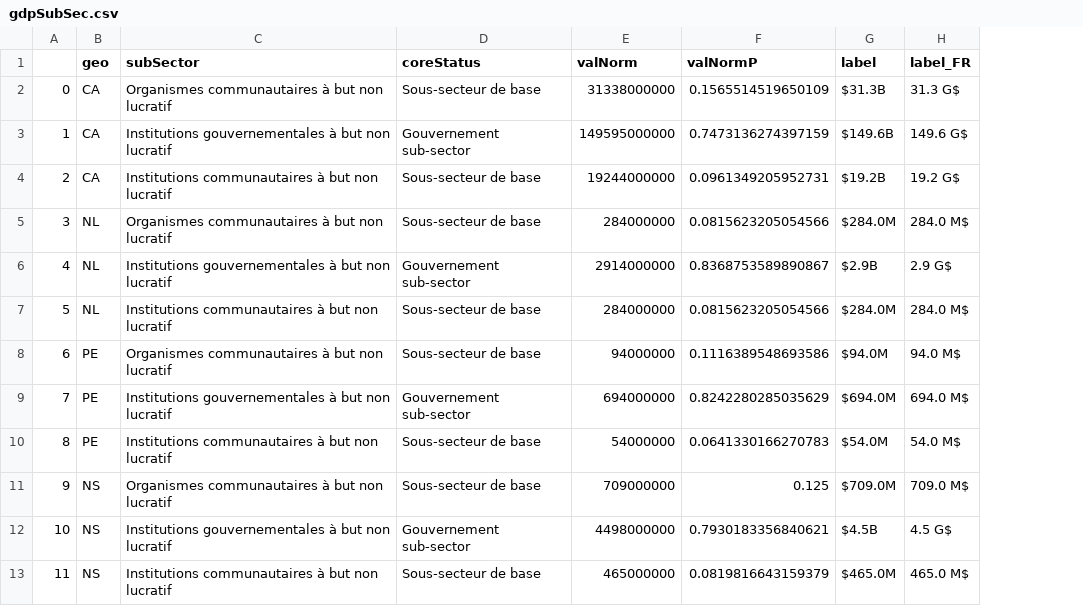
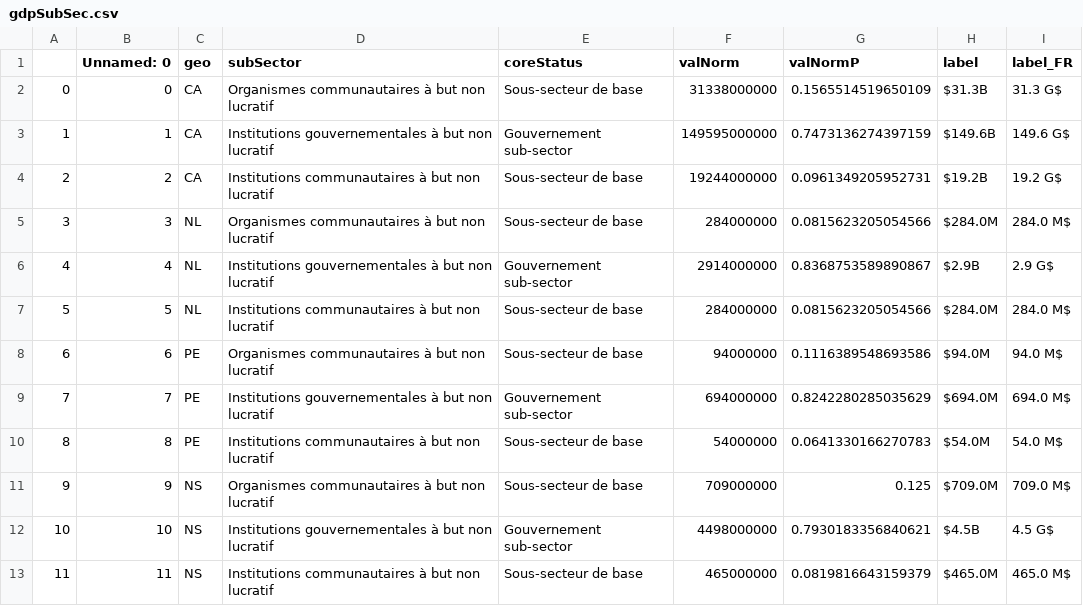
Before and after one commit to brittwitham/donetbenevolat_staging, a CSV file: tables/gdpSubSec.csv, drawn as a sheet; only a part is shown; the diff names each change by its address in the sheet, - before the commit and + after, or states it on an @@ line.

```diff
--- a/tables/gdpSubSec.csv
+++ b/tables/gdpSubSec.csv
+column B (Unnamed: 0), rows 2-13: 0 | 1 | 2 | 3 | 4 | 5 | 6 | 7 | 8 | 9 | 10 | 11
```
Also changed, not shown: tables/revSource.csv, tables/revSubSec.csv, 10 other files.
